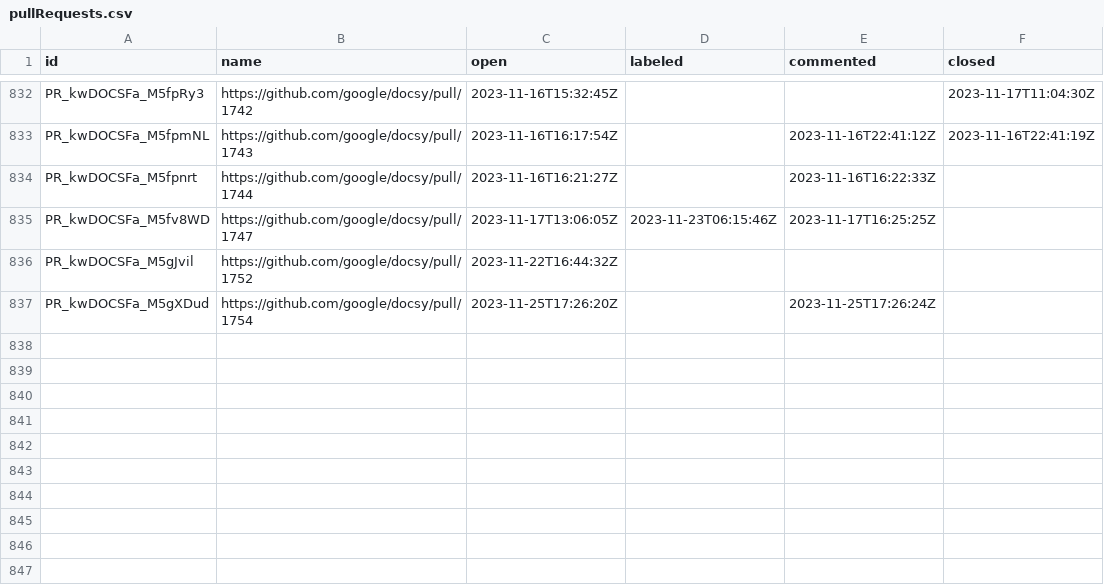
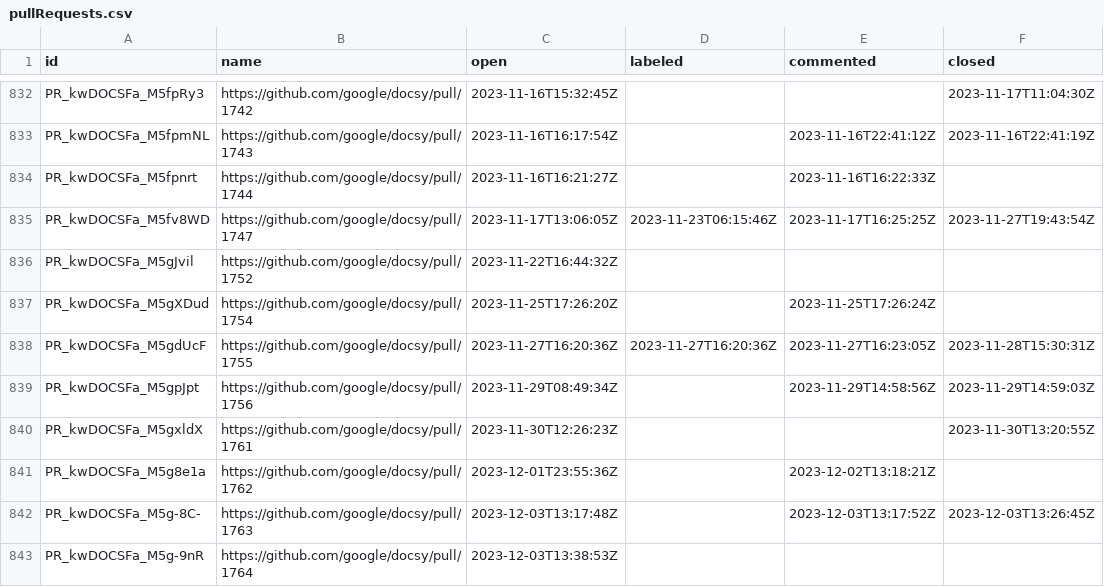
Before and after one commit to deining/docsy-metrics, a CSV file: data/google/docsy/pullRequests.csv, drawn as a sheet; only a part is shown, gaps mark what is left out.

```diff
--- a/data/google/docsy/pullRequests.csv
+++ b/data/google/docsy/pullRequests.csv
@@ -834,4 +834,10 @@ PR_kwDOCSFa_M5fpmNL,https://github.com/google/docsy/pull/1743,2023-11-16T16:17:5
 PR_kwDOCSFa_M5fpnrt,https://github.com/google/docsy/pull/1744,2023-11-16T16:21:27Z,,2023-11-16T16:22:33Z,
-PR_kwDOCSFa_M5fv8WD,https://github.com/google/docsy/pull/1747,2023-11-17T13:06:05Z,2023-11-23T06:15:46Z,2023-11-17T16:25:25Z,
+PR_kwDOCSFa_M5fv8WD,https://github.com/google/docsy/pull/1747,2023-11-17T13:06:05Z,2023-11-23T06:15:46Z,2023-11-17T16:25:25Z,2023-11-27T19:43:54Z
 PR_kwDOCSFa_M5gJvil,https://github.com/google/docsy/pull/1752,2023-11-22T16:44:32Z,,,
 PR_kwDOCSFa_M5gXDud,https://github.com/google/docsy/pull/1754,2023-11-25T17:26:20Z,,2023-11-25T17:26:24Z,
+PR_kwDOCSFa_M5gdUcF,https://github.com/google/docsy/pull/1755,2023-11-27T16:20:36Z,2023-11-27T16:20:36Z,2023-11-27T16:23:05Z,2023-11-28T15:30:31Z
+PR_kwDOCSFa_M5gpJpt,https://github.com/google/docsy/pull/1756,2023-11-29T08:49:34Z,,2023-11-29T14:58:56Z,2023-11-29T14:59:03Z
+PR_kwDOCSFa_M5gxldX,https://github.com/google/docsy/pull/1761,2023-11-30T12:26:23Z,,,2023-11-30T13:20:55Z
+PR_kwDOCSFa_M5g8e1a,https://github.com/google/docsy/pull/1762,2023-12-01T23:55:36Z,,2023-12-02T13:18:21Z,
+PR_kwDOCSFa_M5g-8C-,https://github.com/google/docsy/pull/1763,2023-12-03T13:17:48Z,,2023-12-03T13:17:52Z,2023-12-03T13:26:45Z
+PR_kwDOCSFa_M5g-9nR,https://github.com/google/docsy/pull/1764,2023-12-03T13:38:53Z,,,
```
Also changed, not shown: data/google/docsy-example/issues.csv, data/google/docsy-example/pullRequests.csv, 1 other file.
